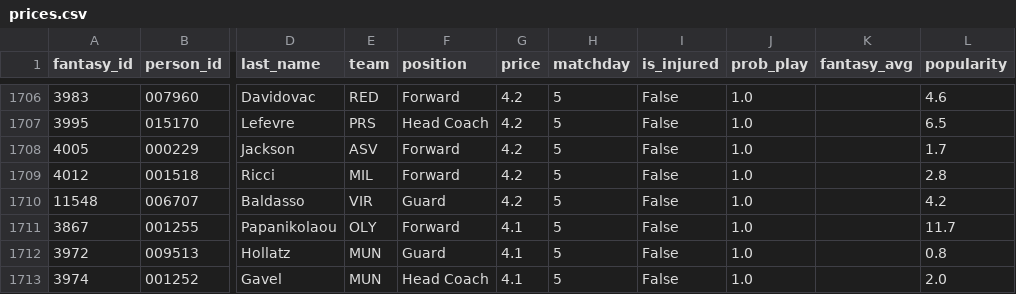
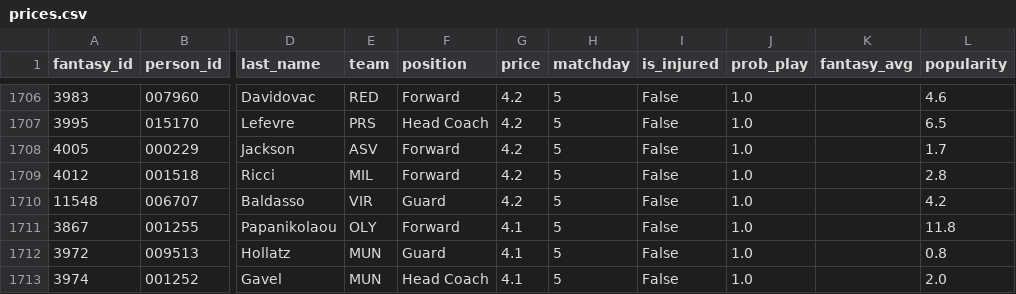
Before and after one commit to VaGlar/Euroleague-Fantasy-Challenge, a CSV file: data/public/prices.csv, drawn as a sheet; only a part is shown, gaps mark what is left out; the diff names each change by its address in the sheet, - before the commit and + after, or states it on an @@ line.

```diff
--- a/data/public/prices.csv
+++ b/data/public/prices.csv
-L1711 (popularity): 11.7
+L1711 (popularity): 11.8
```
Also changed, not shown: data/public/expert_log.csv, data/public/pred_log.csv, 9 other files.
